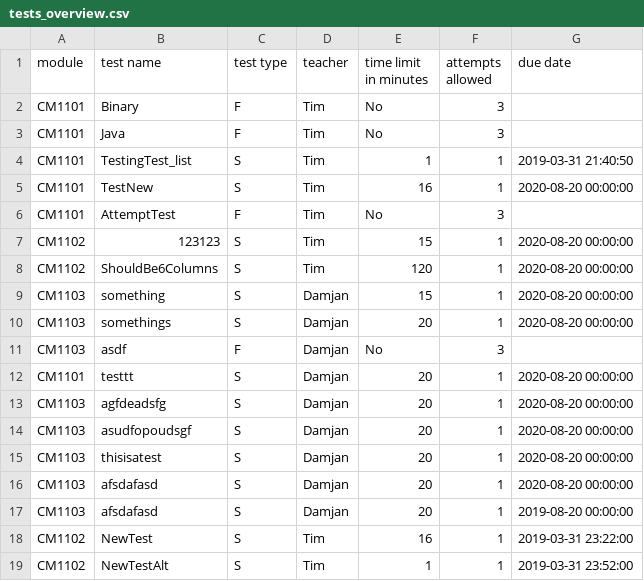
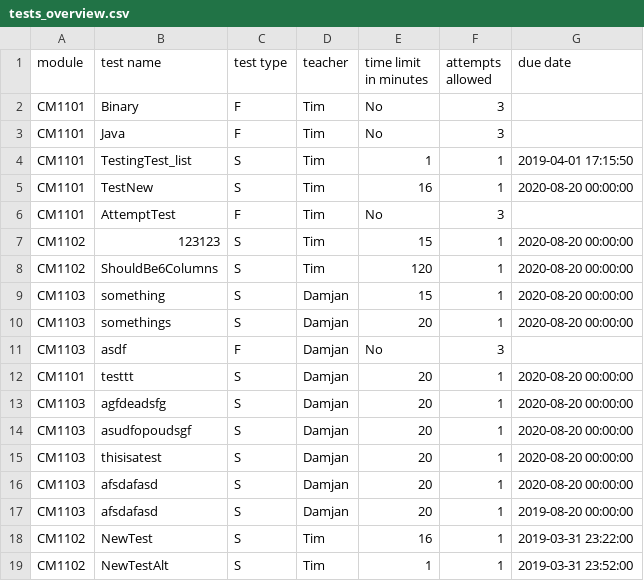
Before and after one commit to JaeRashad/Coursework-3, a CSV file: tests_overview.csv, drawn as a sheet.

```diff
--- a/tests_overview.csv
+++ b/tests_overview.csv
@@ -3,3 +3,3 @@ CM1101,Binary,F,Tim,No,3
 CM1101,Java,F,Tim,No,3
-CM1101,TestingTest_list,S,Tim,1,1,2019-03-31 21:40:50
+CM1101,TestingTest_list,S,Tim,1,1,2019-04-01 17:15:50
 CM1101,TestNew,S,Tim,16,1,2020-08-20 00:00:00
```
Also changed, not shown: 59 other files.
